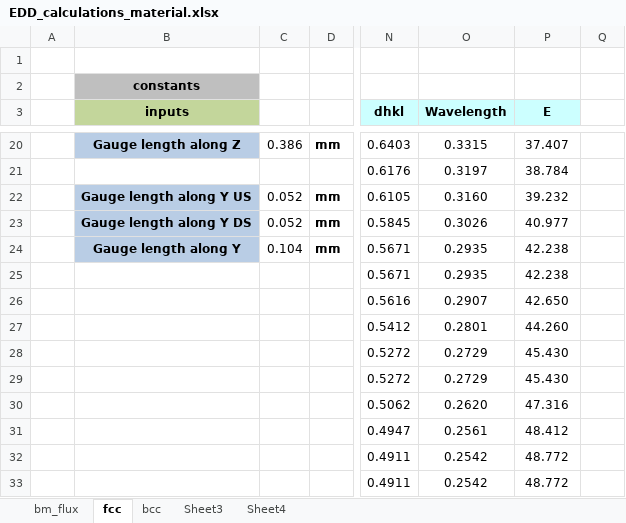
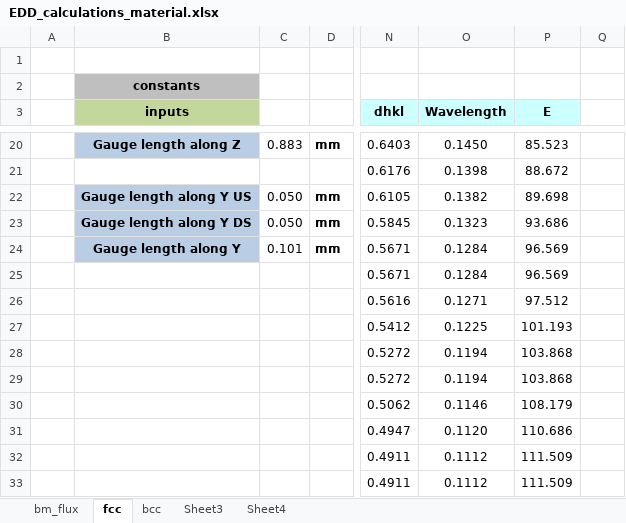
Before and after one commit to junspark/matlab_tools, an Excel workbook: edd-tools/EDD_calculations_material.xlsx, sheet fcc, drawn as a sheet; only a part is shown, gaps mark what is left out; values as stored, in another font and other column widths than the file's, no borders; charts and pictures not drawn; the diff covers the shown part only; the diff names each change by its address in the sheet, - before the commit and + after, or states it on an @@ line.

```diff
--- a/edd-tools/EDD_calculations_material.xlsx (sheet fcc)
+++ b/edd-tools/EDD_calculations_material.xlsx (sheet fcc)
-C20: 0.386
+C20: 0.883
-O20 (Wavelength): 0.3315
+O20 (Wavelength): 0.1450
-P20 (E): 37.407
+P20 (E): 85.523
-O21 (Wavelength): 0.3197
+O21 (Wavelength): 0.1398
-P21 (E): 38.784
+P21 (E): 88.672
-C22:C23: 0.052
+C22:C23: 0.050
-O22 (Wavelength): 0.3160
+O22 (Wavelength): 0.1382
-P22 (E): 39.232
+P22 (E): 89.698
-O23 (Wavelength): 0.3026
+O23 (Wavelength): 0.1323
-P23 (E): 40.977
+P23 (E): 93.686
-C24: 0.104
+C24: 0.101
-O24:O25 (Wavelength): 0.2935
+O24:O25 (Wavelength): 0.1284
-P24:P25 (E): 42.238
+P24:P25 (E): 96.569
-O26 (Wavelength): 0.2907
+O26 (Wavelength): 0.1271
-P26 (E): 42.650
+P26 (E): 97.512
-O27 (Wavelength): 0.2801
+O27 (Wavelength): 0.1225
-P27 (E): 44.260
+P27 (E): 101.193
-O28:O29 (Wavelength): 0.2729
+O28:O29 (Wavelength): 0.1194
-P28:P29 (E): 45.430
+P28:P29 (E): 103.868
-O30 (Wavelength): 0.2620
+O30 (Wavelength): 0.1146
-P30 (E): 47.316
+P30 (E): 108.179
-O31 (Wavelength): 0.2561
+O31 (Wavelength): 0.1120
-P31 (E): 48.412
+P31 (E): 110.686
-O32:O33 (Wavelength): 0.2542
+O32:O33 (Wavelength): 0.1112
-P32:P33 (E): 48.772
+P32:P33 (E): 111.509
```
Also changed, not shown: 35 edited cells elsewhere in this sheet, charts or pictures, 1 other file.
